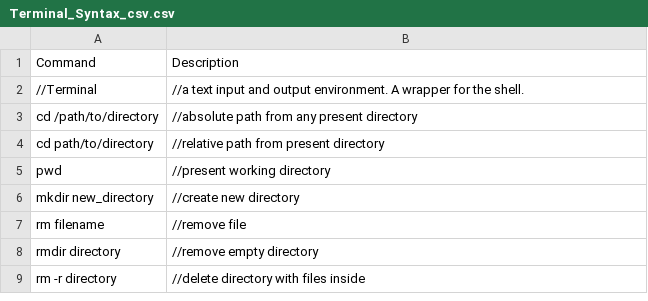
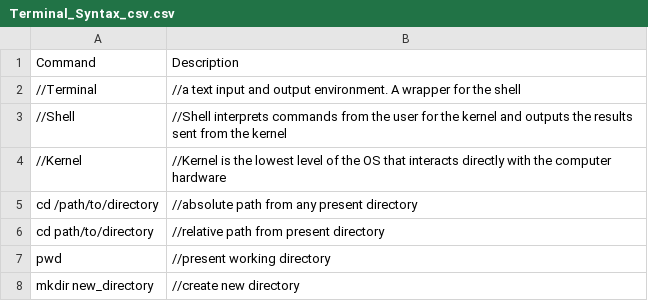
Before and after one commit to Anandos/Syntax_Reference, a CSV file: Terminal_Syntax_csv.csv, drawn as a sheet; only a part is shown; the shorter side is filled out with more unchanged rows.

Commit message:
Update Terminal_Syntax_csv.csv
added back terminal description in better csv format

```diff
--- a/Terminal_Syntax_csv.csv
+++ b/Terminal_Syntax_csv.csv
@@ -1,3 +1,5 @@
 Command,Description
-//Terminal,//a text input and output environment. A wrapper for the shell.
+//Terminal,//a text input and output environment. A wrapper for the shell
+//Shell,//Shell interprets commands from the user for the kernel and outputs the results sent from the kernel
+//Kernel,//Kernel is the lowest level of the OS that interacts directly with the computer hardware
 cd /path/to/directory,//absolute path from any present directory
```
